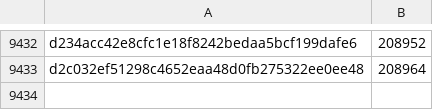
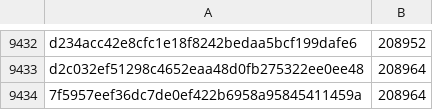
Before and after one commit to pybricks/pybricks-micropython, a CSV file: technichub.csv, drawn as a sheet; only a part is shown, gaps mark what is left out.

Commit message:
technichub: Add 7f5957ee: 208964 (+0).

```diff
--- a/technichub.csv
+++ b/technichub.csv
@@ -9433 +9433,2 @@ d234acc42e8cfc1e18f8242bedaa5bcf199dafe6,208952
 d2c032ef51298c4652eaa48d0fb275322ee0ee48,208964
+7f5957eef36dc7de0ef422b6958a95845411459a,208964
```
